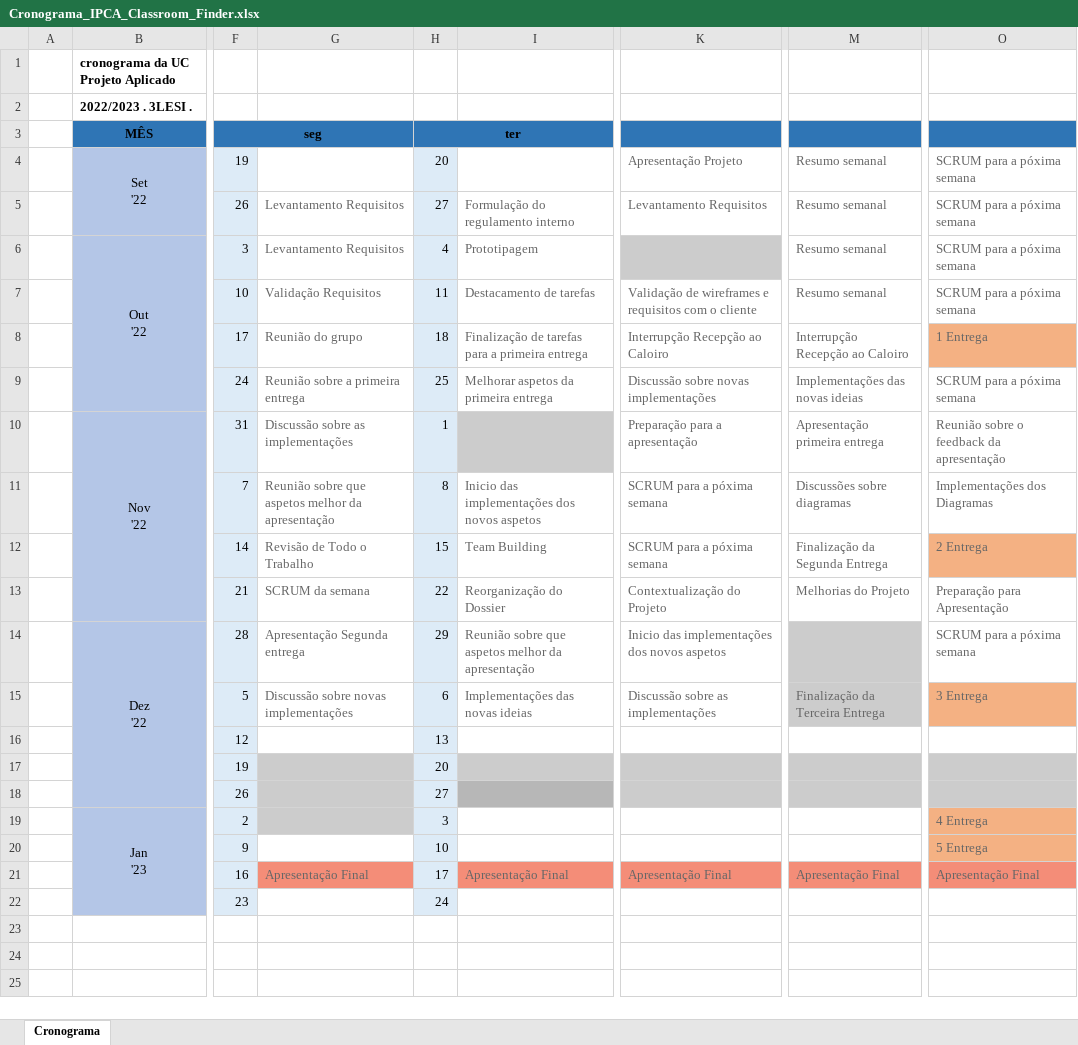
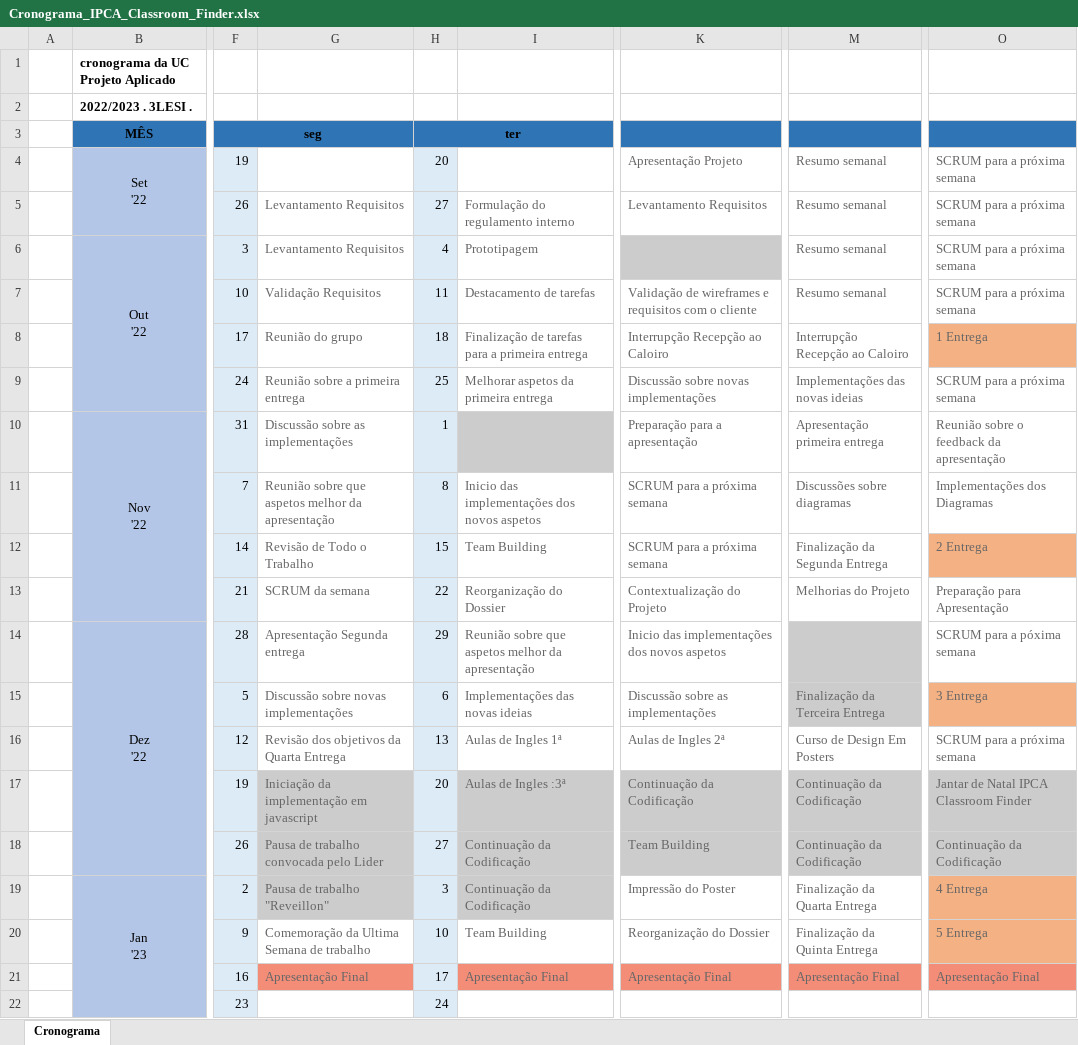
Before and after one commit to JoshuaJones27/Projeto-Aplicado, an Excel workbook: Cronograma_IPCA_Classroom_Finder.xlsx, sheet Cronograma, drawn as a sheet; only a part is shown, gaps mark what is left out; values as stored, in another font and other column widths than the file's, no borders; the diff names each change by its address in the sheet, - before the commit and + after, or states it on an @@ line.

```diff
--- a/Cronograma_IPCA_Classroom_Finder.xlsx (sheet Cronograma)
+++ b/Cronograma_IPCA_Classroom_Finder.xlsx (sheet Cronograma)
-O4:O7: SCRUM para a póxima semana
+O4:O7: SCRUM para a próxima semana
-O9: SCRUM para a póxima semana
+O9: SCRUM para a próxima semana
-K11:K12: SCRUM para a póxima semana
+K11:K12: SCRUM para a próxima semana
-G16: (empty)
+G16: Revisão dos objetivos da Quarta Entrega
-I16: (empty)
+I16: Aulas de Ingles 1ª
-K16: (empty)
+K16: Aulas de Ingles 2ª
-M16: (empty)
+M16: Curso de Design Em Posters
-O16: (empty)
+O16: SCRUM para a próxima semana
-G17: (empty)
+G17: Iniciação da implementação em javascript
-I17: (empty)
+I17: Aulas de Ingles :3ª
-K17: (empty)
+K17: Continuação da Codificação
-M17:M18: (empty)
+M17:M18: Continuação da Codificação
-O17: (empty)
+O17: Jantar de Natal IPCA Classroom Finder
-G18: (empty)
+G18: Pausa de trabalho convocada pelo Lider
-I18:I19: (empty)
+I18:I19: Continuação da Codificação
-K18: (empty)
+K18: Team Building
-O18: (empty)
+O18: Continuação da Codificação
-G19: (empty)
+G19: Pausa de trabalho "Reveillon"
-I19 fill: none
+I19 fill: #CCCCCC
-K19: (empty)
+K19: Impressão do Poster
-M19: (empty)
+M19: Finalização da Quarta Entrega
-G20: (empty)
+G20: Comemoração da Ultima Semana de trabalho
-I20: (empty)
+I20: Team Building
-K20: (empty)
+K20: Reorganização do Dossier
-M20: (empty)
+M20: Finalização da Quinta Entrega
```
Also changed, not shown: 16 other files.
